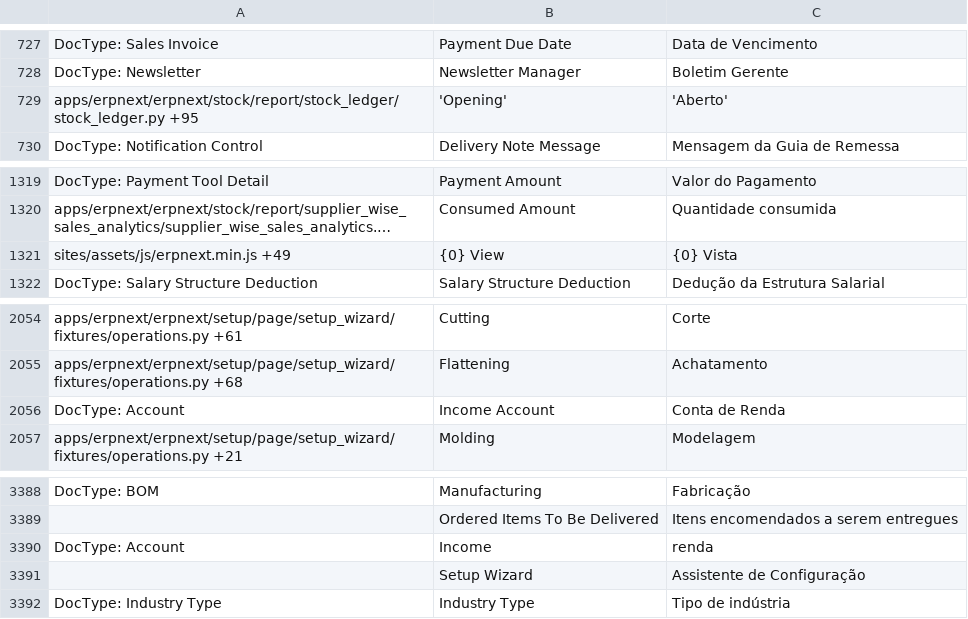
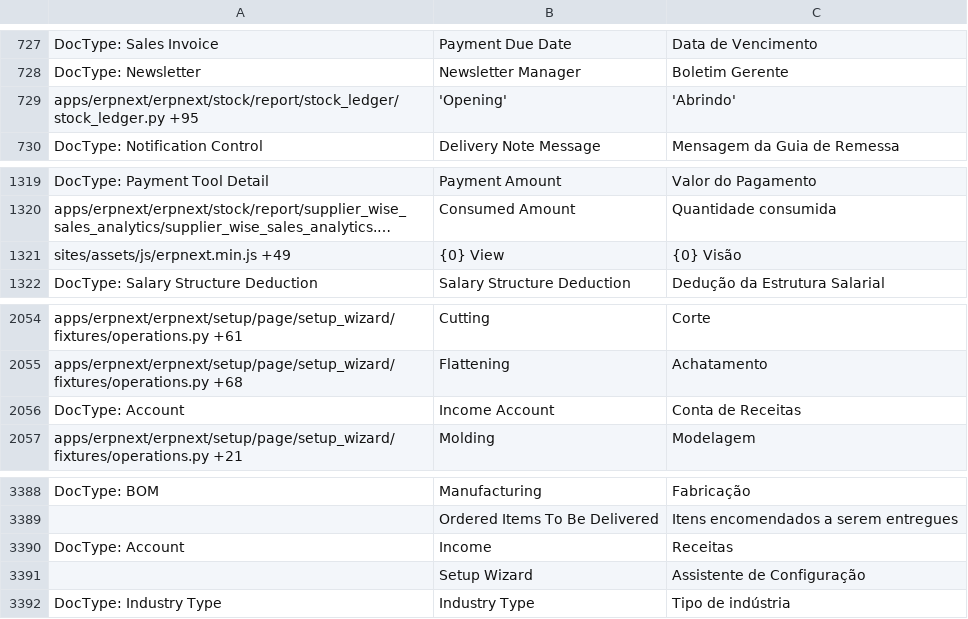
Before and after one commit to techyst-net/nexyst, a CSV file: erpnext/translations/pt-BR.csv, drawn as a sheet; only a part is shown, gaps mark what is left out; long unchanged cells end in …; the diff names each change by its address in the sheet, - before the commit and + after, or states it on an @@ line.

```diff
--- a/erpnext/translations/pt-BR.csv
+++ b/erpnext/translations/pt-BR.csv
-C729: 'Aberto'
+C729: 'Abrindo'
-C1321: {0} Vista
+C1321: {0} Visão
-C2056: Conta de Renda
+C2056: Conta de Receitas
-C3390: renda
+C3390: Receitas
```
Also changed, not shown: erpnext/translations/de.csv, erpnext/translations/fr.csv, 5 other files.
